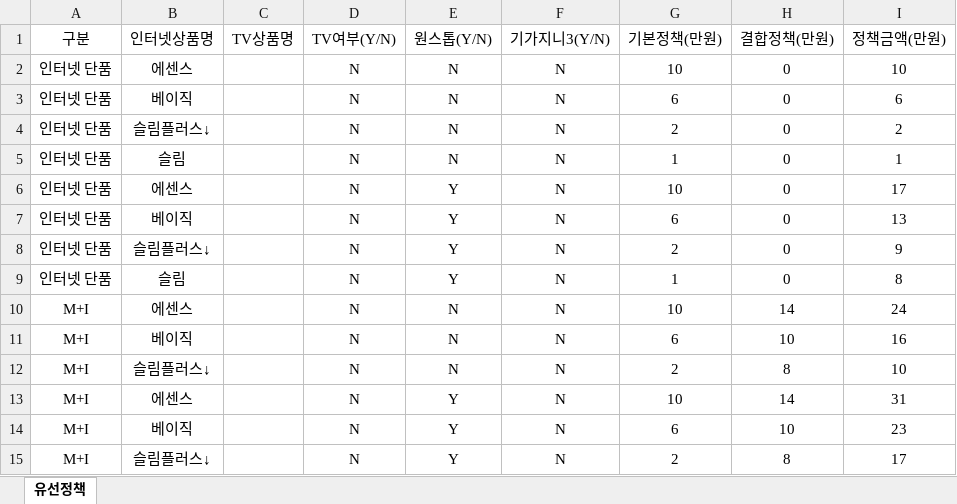
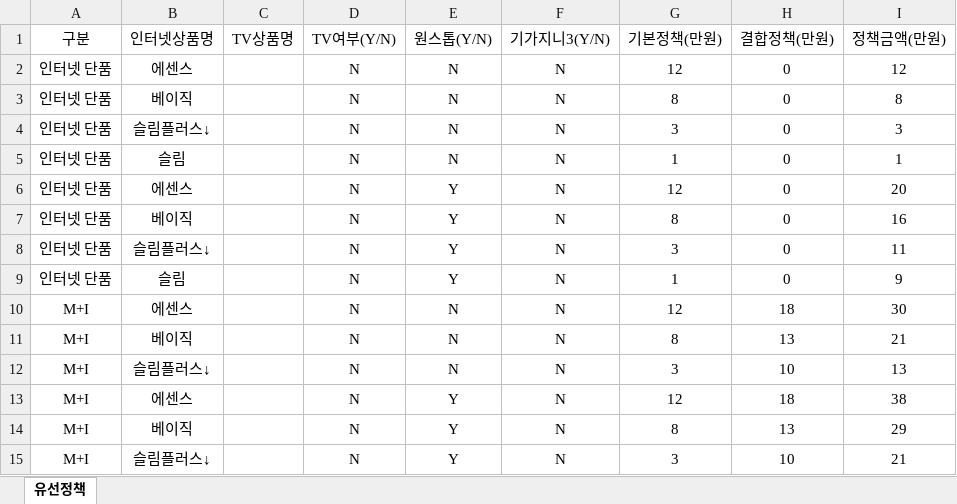
Before and after one commit to seohum/KT_TEST, an Excel workbook: data/wired/policy.xlsx, sheet 유선정책, drawn as a sheet; only a part is shown; values as stored, in another font and other column widths than the file's, no borders; the diff covers the shown part only; the diff names each change by its address in the sheet, - before the commit and + after, or states it on an @@ line.

```diff
--- a/data/wired/policy.xlsx (sheet 유선정책)
+++ b/data/wired/policy.xlsx (sheet 유선정책)
-G2 (기본정책(만원)): 10
+G2 (기본정책(만원)): 12
-I2 (정책금액(만원)): 10
+I2 (정책금액(만원)): 12
-G3 (기본정책(만원)): 6
+G3 (기본정책(만원)): 8
-I3 (정책금액(만원)): 6
+I3 (정책금액(만원)): 8
-G4 (기본정책(만원)): 2
+G4 (기본정책(만원)): 3
-I4 (정책금액(만원)): 2
+I4 (정책금액(만원)): 3
-G6 (기본정책(만원)): 10
+G6 (기본정책(만원)): 12
-I6 (정책금액(만원)): 17
+I6 (정책금액(만원)): 20
-G7 (기본정책(만원)): 6
+G7 (기본정책(만원)): 8
-I7 (정책금액(만원)): 13
+I7 (정책금액(만원)): 16
-G8 (기본정책(만원)): 2
+G8 (기본정책(만원)): 3
-I8 (정책금액(만원)): 9
+I8 (정책금액(만원)): 11
-I9 (정책금액(만원)): 8
+I9 (정책금액(만원)): 9
-G10 (기본정책(만원)): 10
+G10 (기본정책(만원)): 12
-H10 (결합정책(만원)): 14
+H10 (결합정책(만원)): 18
-I10 (정책금액(만원)): 24
+I10 (정책금액(만원)): 30
-G11 (기본정책(만원)): 6
+G11 (기본정책(만원)): 8
-H11 (결합정책(만원)): 10
+H11 (결합정책(만원)): 13
-I11 (정책금액(만원)): 16
+I11 (정책금액(만원)): 21
-G12 (기본정책(만원)): 2
+G12 (기본정책(만원)): 3
-H12 (결합정책(만원)): 8
+H12 (결합정책(만원)): 10
-I12 (정책금액(만원)): 10
+I12 (정책금액(만원)): 13
-G13 (기본정책(만원)): 10
+G13 (기본정책(만원)): 12
-H13 (결합정책(만원)): 14
+H13 (결합정책(만원)): 18
-I13 (정책금액(만원)): 31
+I13 (정책금액(만원)): 38
-G14 (기본정책(만원)): 6
+G14 (기본정책(만원)): 8
-H14 (결합정책(만원)): 10
+H14 (결합정책(만원)): 13
-I14 (정책금액(만원)): 23
+I14 (정책금액(만원)): 29
-G15 (기본정책(만원)): 2
+G15 (기본정책(만원)): 3
-H15 (결합정책(만원)): 8
+H15 (결합정책(만원)): 10
-I15 (정책금액(만원)): 17
+I15 (정책금액(만원)): 21
```
Also changed, not shown: 366 edited cells elsewhere in this sheet, formulas that keep their value, 2 other files.
